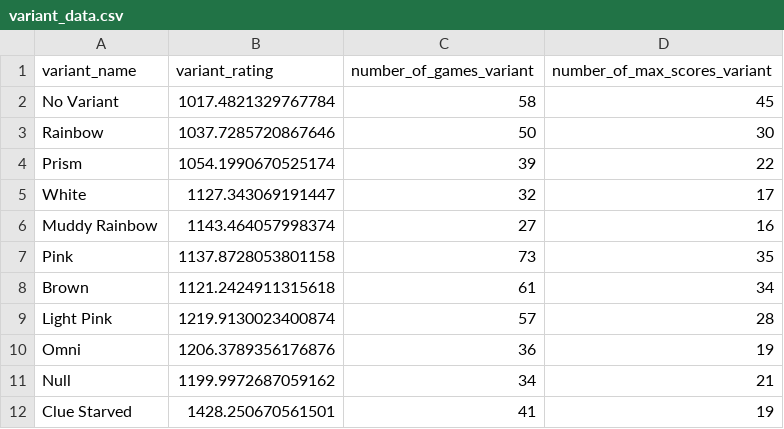
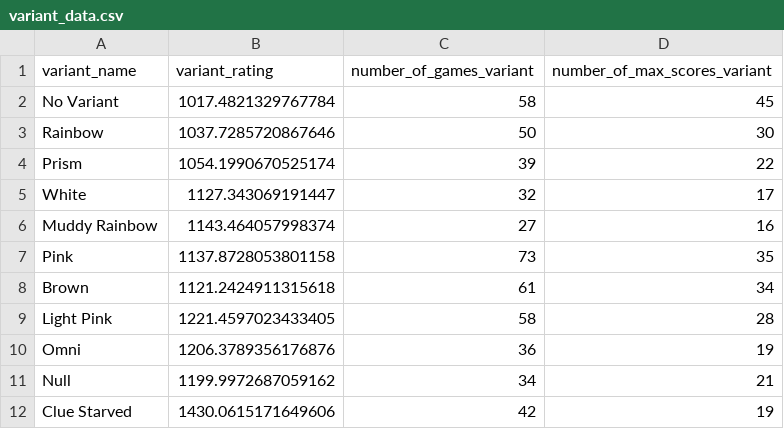
Before and after one commit to hanabi-league/hanabi-league.github.io, a CSV file: data/variant_data.csv, drawn as a sheet.

```diff
--- a/data/variant_data.csv
+++ b/data/variant_data.csv
@@ -8,5 +8,5 @@ Pink,1137.8728053801158,73,35
 Brown,1121.2424911315618,61,34
-Light Pink,1219.9130023400874,57,28
+Light Pink,1221.4597023433405,58,28
 Omni,1206.3789356176876,36,19
 Null,1199.9972687059162,34,21
-Clue Starved,1428.250670561501,41,19
+Clue Starved,1430.0615171649606,42,19
```
Also changed, not shown: data/player_data.csv, data/player_game_data.csv, 2 other files.
